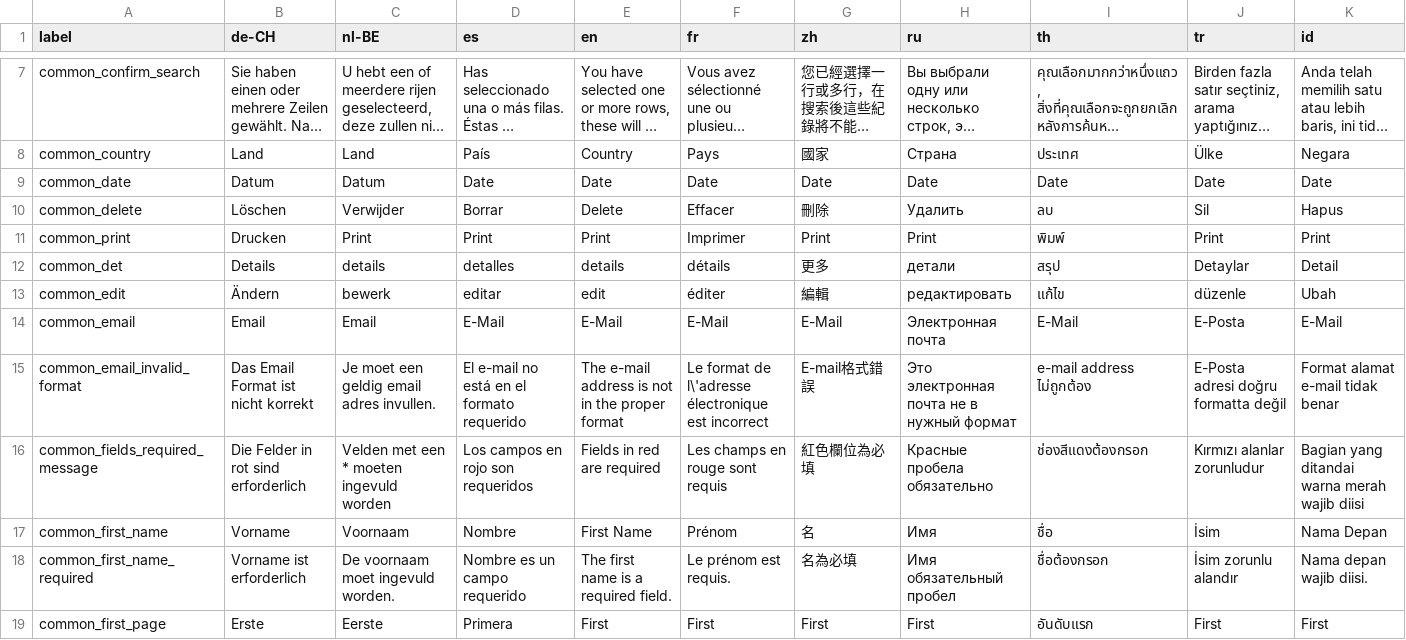
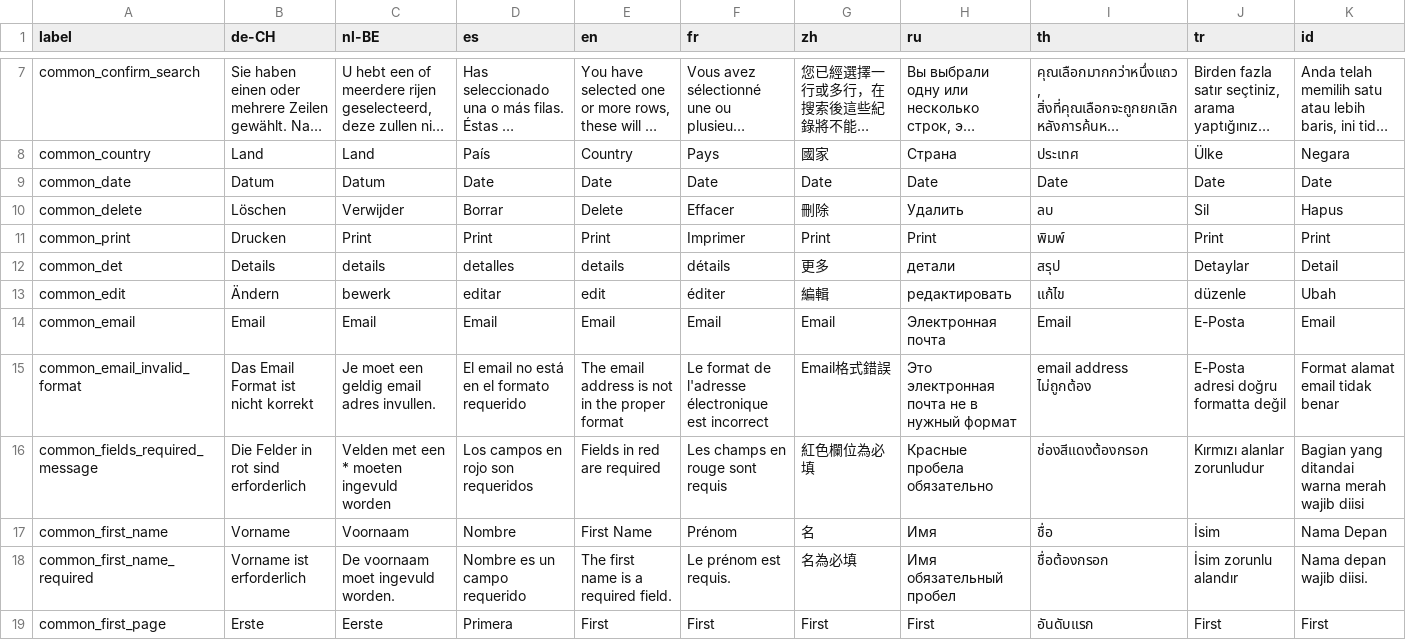
Before and after one commit to Darli963/sistema-inventario-ventas, a CSV file: translations/common_lang.csv, drawn as a sheet; only a part is shown, gaps mark what is left out; long unchanged cells end in ….

Commit message:
change "E-mail" to be "email" (#116)

```diff
--- a/translations/common_lang.csv
+++ b/translations/common_lang.csv
@@ -13,4 +13,4 @@ common_det,Details,details,detalles,details,détails,更多,детали,สร
 common_edit,Ändern,bewerk,editar,edit,éditer,編輯,редактировать,แก้ไข,düzenle,Ubah
-common_email,Email,Email,E-Mail,E-Mail,E-Mail,E-Mail,Электронная почта,E-Mail,E-Posta,E-Mail
-common_email_invalid_format,Das Email Format ist nicht korrekt,Je moet een geldig email adres invullen.,El e-mail no está en el formato requerido,The e-mail address is not in the proper format,Le format de l\'adresse électronique est incorrect,E-mail格式錯誤,Это электронная почта не в нужный формат,e-mail address ไม่ถูกต้อง,E-Posta adresi doğru formatta değil,Format alamat e-mail tidak benar
+common_email,Email,Email,Email,Email,Email,Email,Электронная почта,Email,E-Posta,Email
+common_email_invalid_format,Das Email Format ist nicht korrekt,Je moet een geldig email adres invullen.,El email no está en el formato requerido,The email address is not in the proper format,Le format de l'adresse électronique est incorrect,Email格式錯誤,Это электронная почта не в нужный формат,email address ไม่ถูกต้อง,E-Posta adresi doğru formatta değil,Format alamat email tidak benar
 common_fields_required_message,Die Felder in rot sind erforderlich,Velden met een * moeten ingevuld worden,Los campos en rojo son requeridos,Fields in red are required,Les champs en rouge sont requis,紅色欄位為必填,Красные пробела обязательно,ช่องสีแดงต้องกรอก,Kırmızı alanlar zorunludur,Bagian yang ditandai warna merah wajib diisi
```
Also changed, not shown: import_customers.csv, translations/sales_lang.csv, 18 other files.
